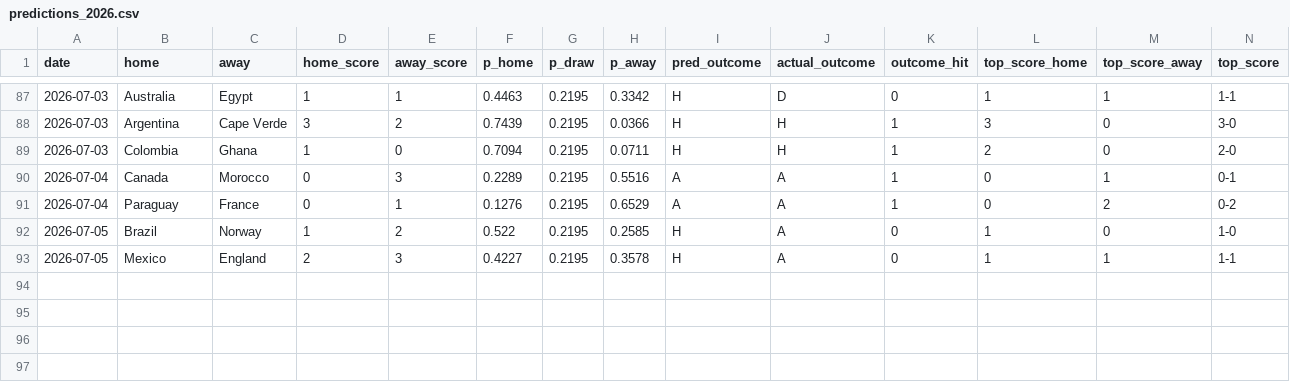
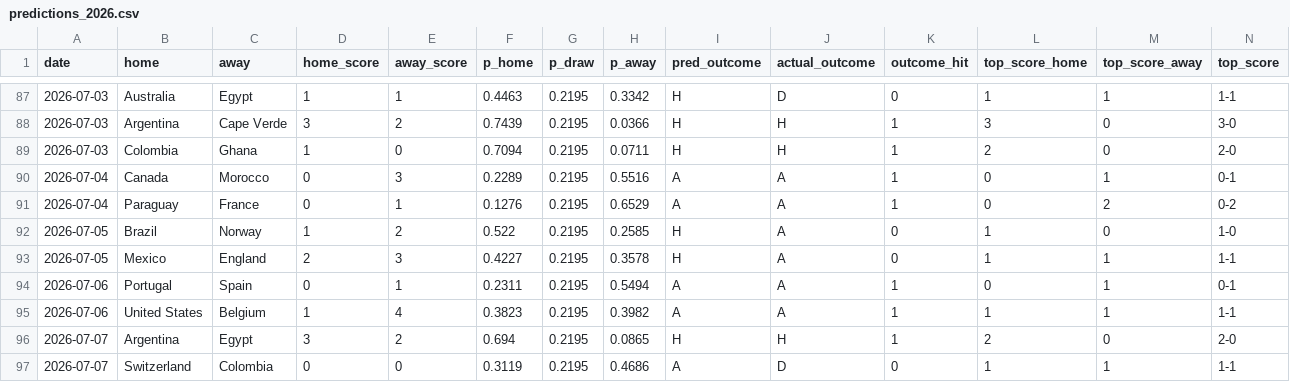
Before and after one commit to adirmancebojr/world-cup, a CSV file: 04_analysis_modules/02_match_model/tables/predictions_2026.csv, drawn as a sheet; only a part is shown, gaps mark what is left out; rows hold the shown columns only; the diff names each change by its address in the sheet, - before the commit and + after, or states it on an @@ line.

Commit message:
Refresh WC26 site data and agentic-ds page

```diff
--- a/04_analysis_modules/02_match_model/tables/predictions_2026.csv
+++ b/04_analysis_modules/02_match_model/tables/predictions_2026.csv
+row 94: 2026-07-06 | Portugal | Spain | 0 | 1 | 0.2311 | 0.2195 | 0.5494 | A | A | 1 | 0 | 1 | 0-1
+row 95: 2026-07-06 | United States | Belgium | 1 | 4 | 0.3823 | 0.2195 | 0.3982 | A | A | 1 | 1 | 1 | 1-1
+row 96: 2026-07-07 | Argentina | Egypt | 3 | 2 | 0.694 | 0.2195 | 0.0865 | H | H | 1 | 2 | 0 | 2-0
+row 97: 2026-07-07 | Switzerland | Colombia | 0 | 0 | 0.3119 | 0.2195 | 0.4686 | A | D | 0 | 1 | 1 | 1-1
```
Also changed, not shown: 01_raw_data/shootouts.csv, 02_processed_data/wc2026_matches.csv, 22 other files.
